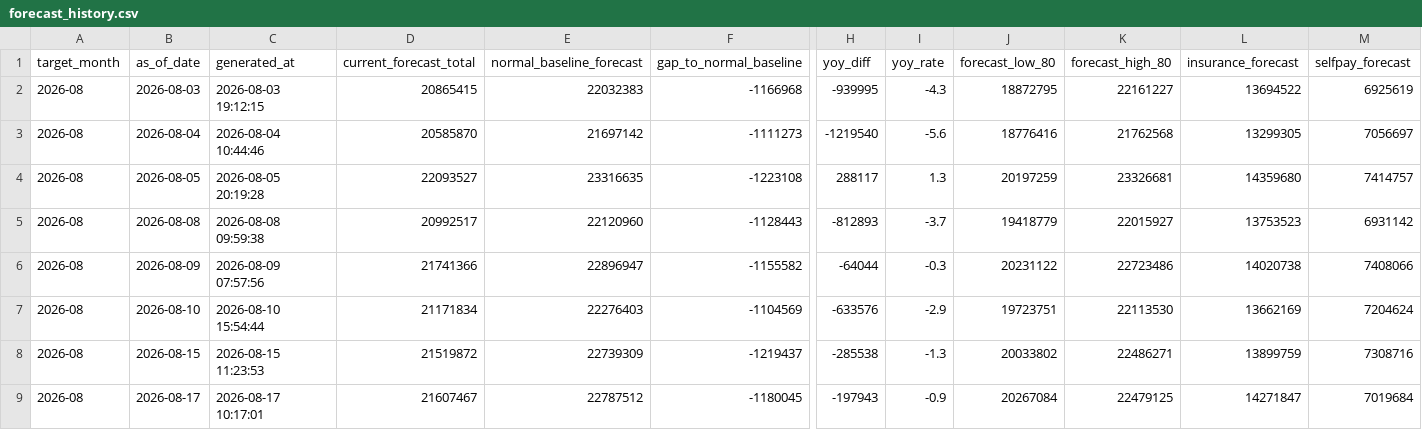
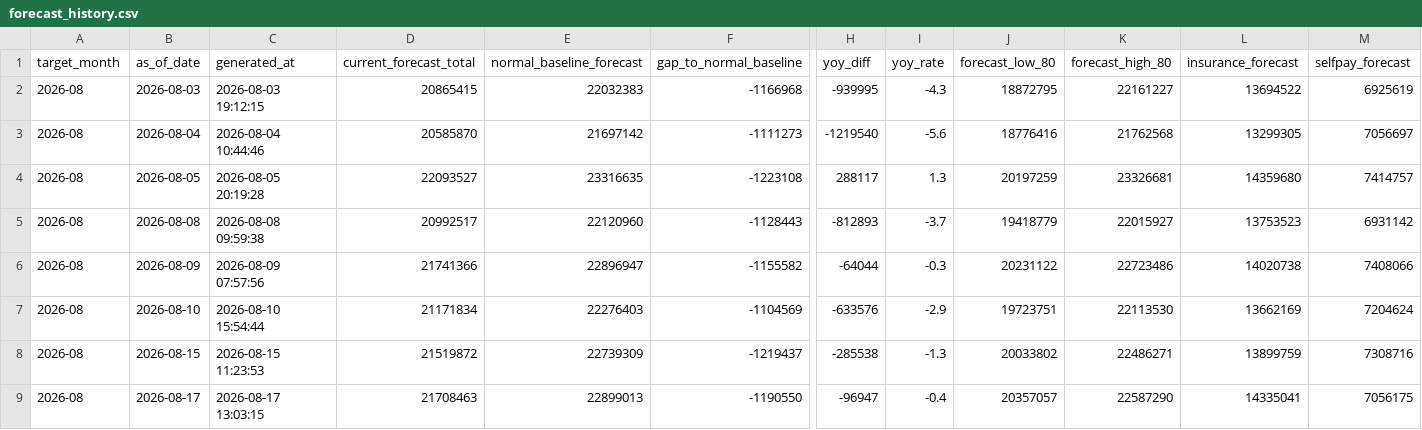
Before and after one commit to MDCJimu/mdc-forecast-viewer, a CSV file: data/2026_08/forecast_history.csv, drawn as a sheet; only a part is shown, gaps mark what is left out; the diff covers the shown part only; the diff names each change by its address in the sheet, - before the commit and + after, or states it on an @@ line.

Commit message:
Update daily rolling forecast for 2026-08-17

```diff
--- a/data/2026_08/forecast_history.csv
+++ b/data/2026_08/forecast_history.csv
-C9 (generated_at): 2026-08-17 10:17:01
+C9 (generated_at): 2026-08-17 13:03:15
-D9 (current_forecast_total): 21607467
+D9 (current_forecast_total): 21708463
-E9 (normal_baseline_forecast): 22787512
+E9 (normal_baseline_forecast): 22899013
-F9 (gap_to_normal_baseline): -1180045
+F9 (gap_to_normal_baseline): -1190550
-H9 (yoy_diff): -197943
+H9 (yoy_diff): -96947
-I9 (yoy_rate): -0.9
+I9 (yoy_rate): -0.4
-J9 (forecast_low_80): 20267084
+J9 (forecast_low_80): 20357057
-K9 (forecast_high_80): 22479125
+K9 (forecast_high_80): 22587290
-L9 (insurance_forecast): 14271847
+L9 (insurance_forecast): 14335041
-M9 (selfpay_forecast): 7019684
+M9 (selfpay_forecast): 7056175
```
Also changed, not shown: 1 edited cell elsewhere in this file, 6 other files.
